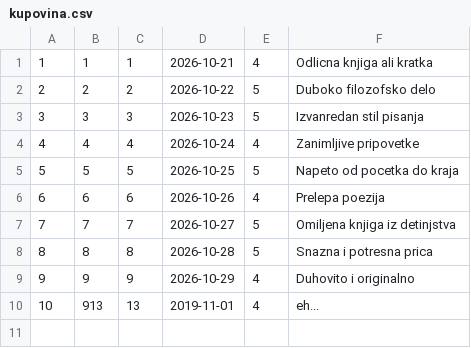
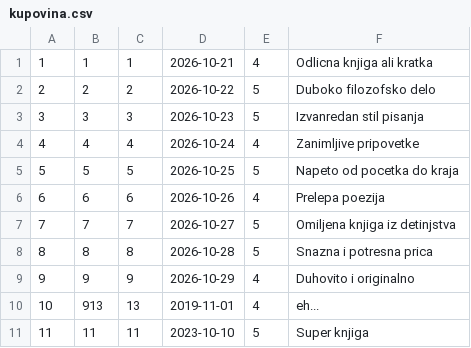
Before and after one commit to dacyrsh/SajamKnjiga, a CSV file: Core/Data/kupovina.csv, drawn as a sheet.

```diff
--- a/Core/Data/kupovina.csv
+++ b/Core/Data/kupovina.csv
@@ -10 +10,2 @@
 10|913|13|2019-11-01|4|eh...
+11|11|11|2023-10-10|5|Super knjiga
```
Also changed, not shown: Core/Data/knjige.csv, Core/Data/posetioci.csv, 1 other file.
